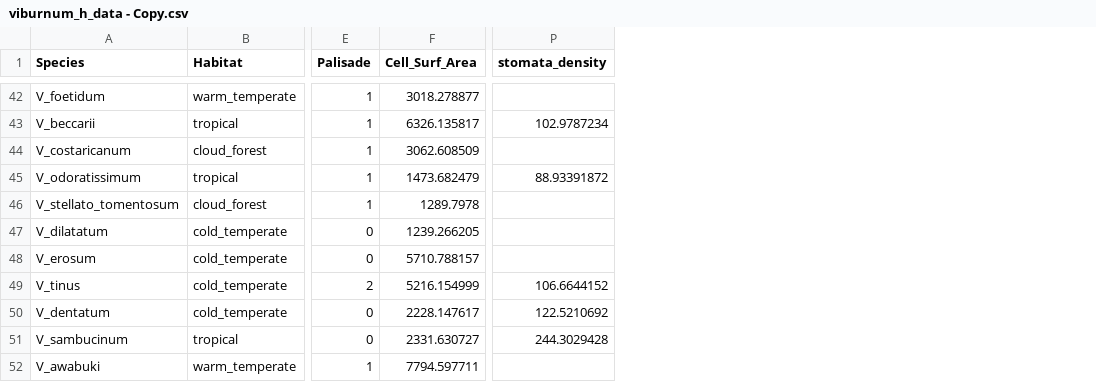
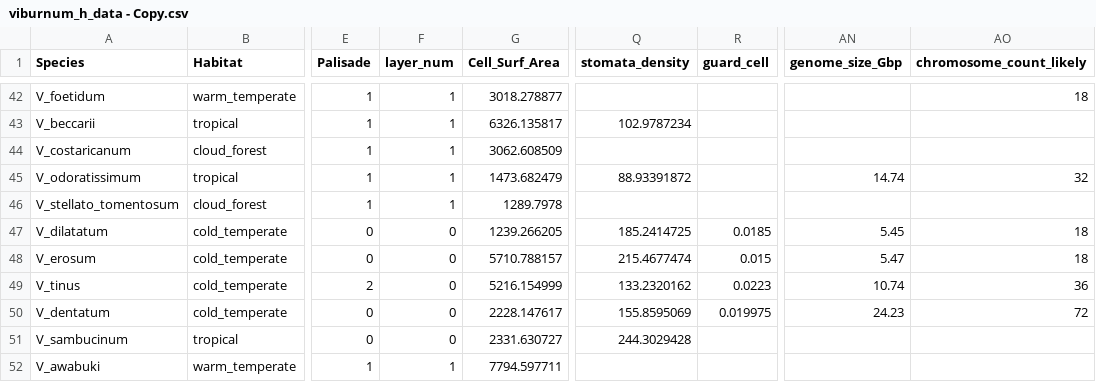
Before and after one commit to Yale-EEB354/finalproject, a CSV file: viburnum_h_data - Copy.csv, drawn as a sheet; only a part is shown, gaps mark what is left out; addresses are those after the commit; the diff covers the shown part only; the diff names each change by its address in the sheet, - before the commit and + after, or states it on an @@ line.

Commit message:
Add files via upload
chromosome data and integration with syzygium project

```diff
--- a/viburnum_h_data - Copy.csv
+++ b/viburnum_h_data - Copy.csv
+column F (layer_num), rows 42-52: 1 | 1 | 1 | 1 | 1 | 0 | 0 | 0 | 0 | 0 | 1
+column R (guard_cell), rows 47-50: 0.0185 | 0.015 | 0.0223 | 0.019975
+column AN (genome_size_Gbp), rows 45-50: 14.74 |  | 5.45 | 5.47 | 10.74 | 24.23
+column AO (chromosome_count_likely), rows 42-50: 18 |  |  | 32 |  | 18 | 18 | 36 | 72
-Q47 (stomata_density): (empty)
+Q47 (stomata_density): 185.2414725
-Q48 (stomata_density): (empty)
+Q48 (stomata_density): 215.4677474
-Q49 (stomata_density): 106.6644152
+Q49 (stomata_density): 133.2320162
-Q50 (stomata_density): 122.5210692
+Q50 (stomata_density): 155.8595069
```
Also changed, not shown: 26 edited cells elsewhere in this file, h_only.csv, 4 other files.
